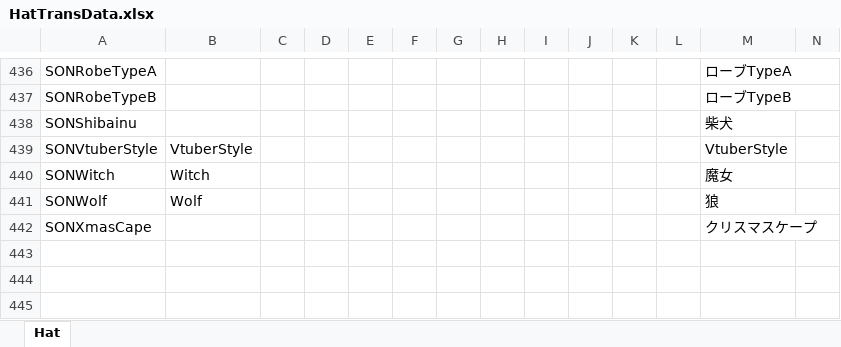
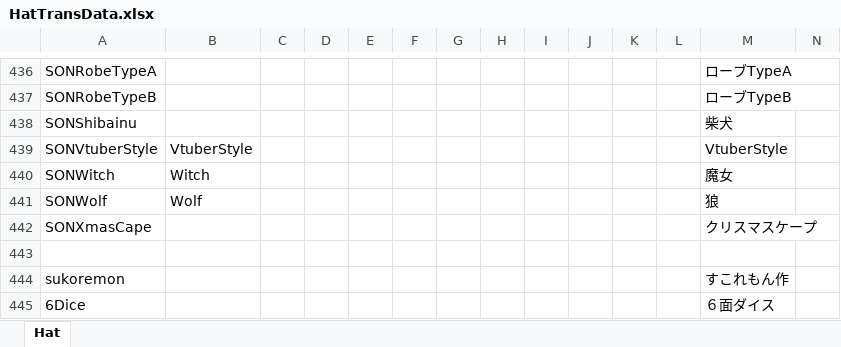
Before and after one commit to yukieiji/ExtremeHats, an Excel workbook: HatTransData.xlsx, sheet Hat, drawn as a sheet; only a part is shown, gaps mark what is left out; values as stored, in another font and other column widths than the file's, no borders; rows hold the shown columns only; the diff names each change by its address in the sheet, - before the commit and + after, or states it on an @@ line.

Commit message:
feat:new sukoremon hats

```diff
--- a/HatTransData.xlsx (sheet Hat)
+++ b/HatTransData.xlsx (sheet Hat)
+row 443: (empty)
+row 444: sukoremon |  |  |  |  |  |  |  |  |  |  |  | すこれもん作
+row 445: 6Dice |  |  |  |  |  |  |  |  |  |  |  | ６面ダイス
```
Also changed, not shown: 5 other files.
